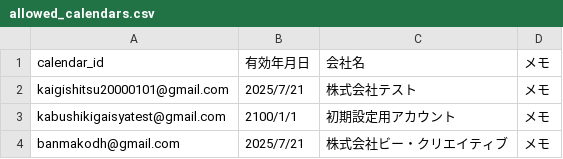
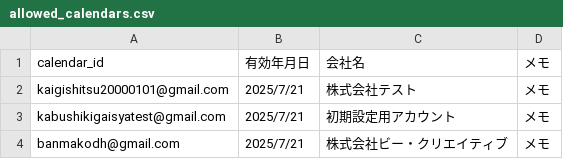
Before and after one commit to makoban/kaigishitsu-yoyaku, a CSV file: allowed_calendars.csv, drawn as a sheet.

Commit message:
Update allowed_calendars.csv

```diff
--- a/allowed_calendars.csv
+++ b/allowed_calendars.csv
@@ -2,3 +2,3 @@ calendar_id,有効年月日,会社名,メモ
 kaigishitsu20000101@gmail.com,2025/7/21,株式会社テスト,メモ
-kabushikigaisyatest@gmail.com,2100/1/1,初期設定用アカウント,メモ
+kabushikigaisyatest@gmail.com,2025/7/21,初期設定用アカウント,メモ
 banmakodh@gmail.com,2025/7/21,株式会社ビー・クリエイティブ,メモ
```
